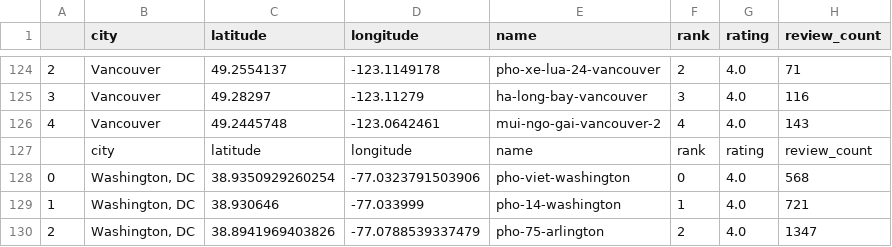
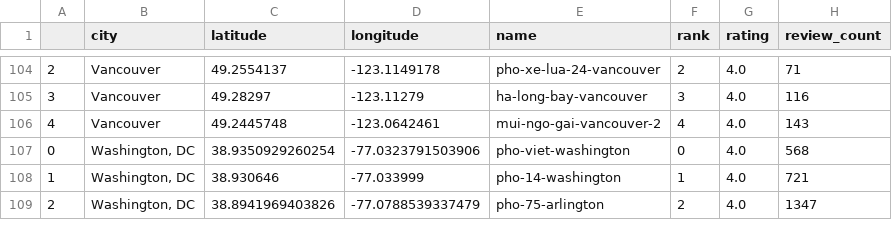
Before and after one commit to topspinj/ramen-vs-pho, a CSV file: data/restos/pho.csv, drawn as a sheet; only a part is shown, gaps mark what is left out; the diff covers the shown part only.

```diff
--- a/data/restos/pho.csv
+++ b/data/restos/pho.csv
@@ -126,3 +106,2 @@
 4,Vancouver,49.2445748,-123.0642461,mui-ngo-gai-vancouver-2,4,4.0,143
-,city,latitude,longitude,name,rank,rating,review_count
 0,"Washington, DC",38.9350929260254,-77.0323791503906,pho-viet-washington,0,4.0,568
```
Also changed, not shown: 20 removed rows elsewhere in this file.
